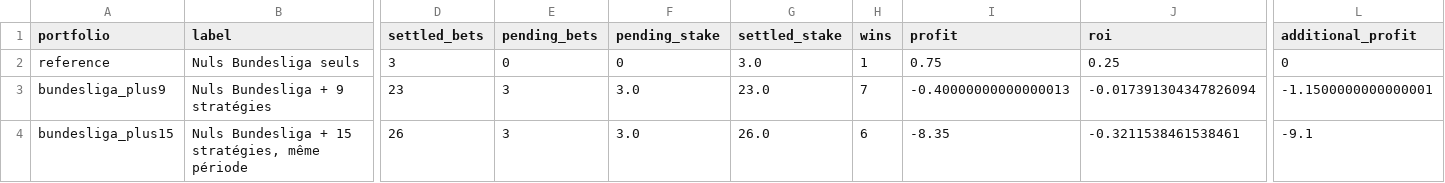
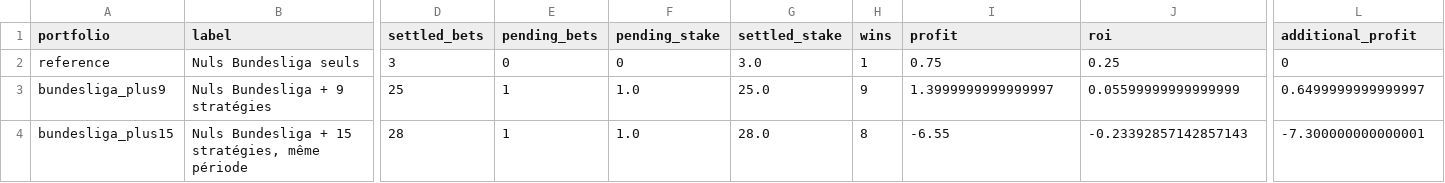
Before and after one commit to Mohamed-Ali-SOBHI/ScorePredict, a CSV file: comparison.csv, drawn as a sheet; only a part is shown, gaps mark what is left out; the diff names each change by its address in the sheet, - before the commit and + after, or states it on an @@ line.

```diff
--- a/comparison.csv
+++ b/comparison.csv
-D3 (settled_bets): 23
+D3 (settled_bets): 25
-E3:E4 (pending_bets): 3
+E3:E4 (pending_bets): 1
-F3:F4 (pending_stake): 3.0
+F3:F4 (pending_stake): 1.0
-G3 (settled_stake): 23.0
+G3 (settled_stake): 25.0
-H3 (wins): 7
+H3 (wins): 9
-I3 (profit): -0.40000000000000013
+I3 (profit): 1.3999999999999997
-J3 (roi): -0.017391304347826094
+J3 (roi): 0.05599999999999999
-L3 (additional_profit): -1.1500000000000001
+L3 (additional_profit): 0.6499999999999997
-D4 (settled_bets): 26
+D4 (settled_bets): 28
-G4 (settled_stake): 26.0
+G4 (settled_stake): 28.0
-H4 (wins): 6
+H4 (wins): 8
-I4 (profit): -8.35
+I4 (profit): -6.55
-J4 (roi): -0.3211538461538461
+J4 (roi): -0.23392857142857143
-L4 (additional_profit): -9.1
+L4 (additional_profit): -7.300000000000001
```
Also changed, not shown: tickets.csv, 7 other files.
